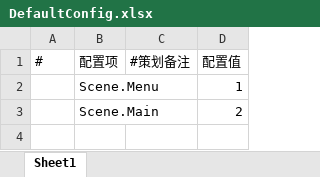
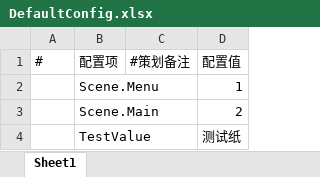
Before and after one commit to DvaImi/DEngine, an Excel workbook: Excels/Config/DefaultConfig.xlsx, sheet Sheet1, drawn as a sheet; values as stored, in another font and other column widths than the file's, no borders; the diff names each change by its address in the sheet, - before the commit and + after, or states it on an @@ line.

```diff
--- a/Excels/Config/DefaultConfig.xlsx (sheet Sheet1)
+++ b/Excels/Config/DefaultConfig.xlsx (sheet Sheet1)
+row 4:  | TestValue |  | 测试纸
```
Also changed, not shown: 9 other files.
